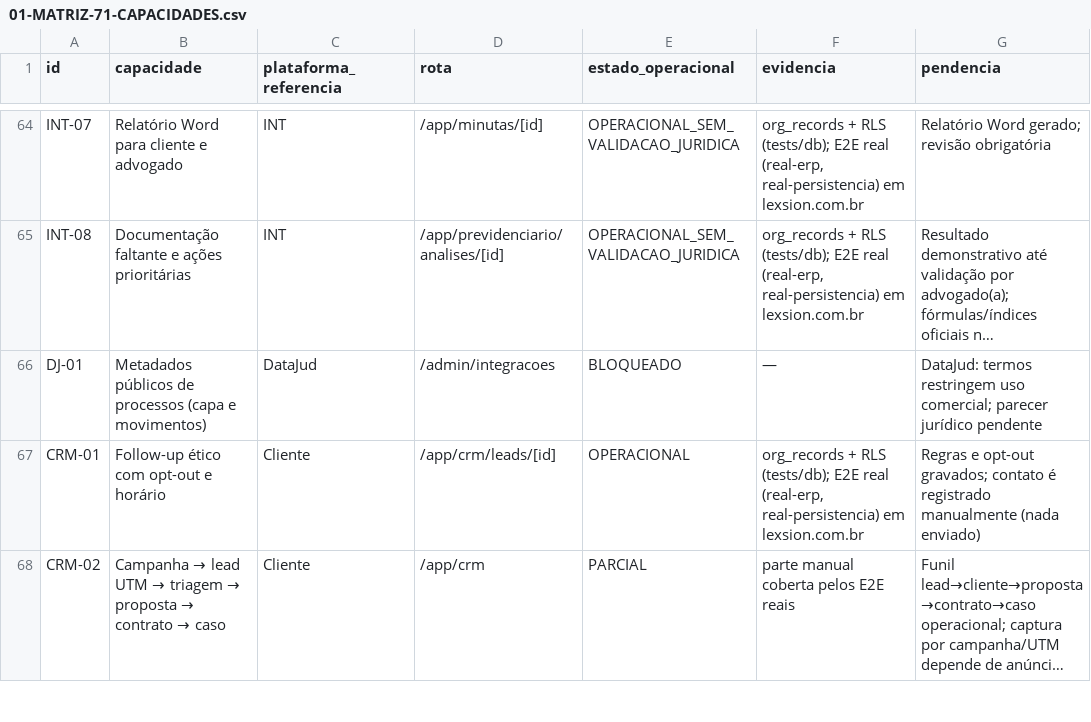
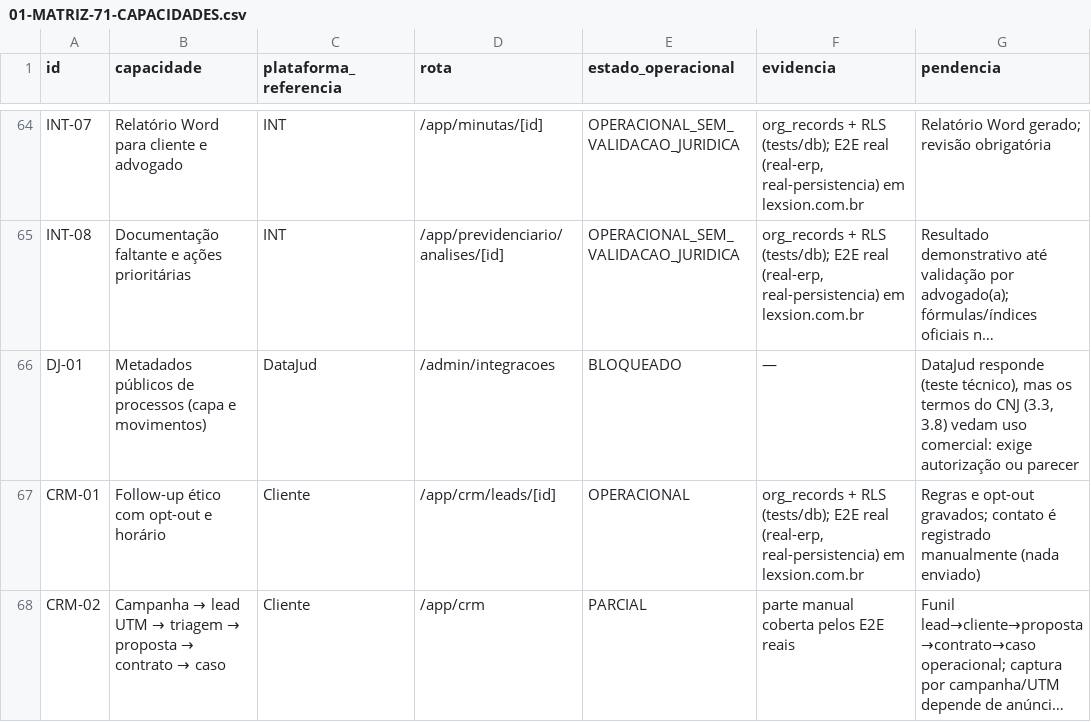
Before and after one commit to codigobasejgs/Lexsion, a CSV file: docs/PRODUCAO_REAL/01-MATRIZ-71-CAPACIDADES.csv, drawn as a sheet; only a part is shown, gaps mark what is left out; long unchanged cells end in …; the diff covers the shown part only; the diff names each change by its address in the sheet, - before the commit and + after, or states it on an @@ line.

```diff
--- a/docs/PRODUCAO_REAL/01-MATRIZ-71-CAPACIDADES.csv
+++ b/docs/PRODUCAO_REAL/01-MATRIZ-71-CAPACIDADES.csv
-G66 (pendencia): DataJud: termos restringem uso comercial; parecer jurídico pendente
+G66 (pendencia): DataJud responde (teste técnico), mas os termos do CNJ (3.3, 3.8) vedam uso comercial: exige autorização ou parecer
```
Also changed, not shown: 13 edited cells elsewhere in this file, 1 other file.
